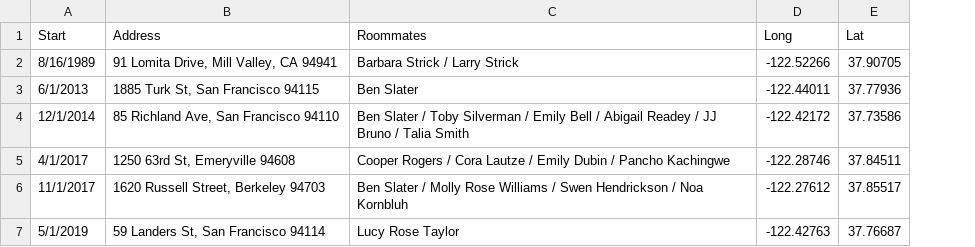
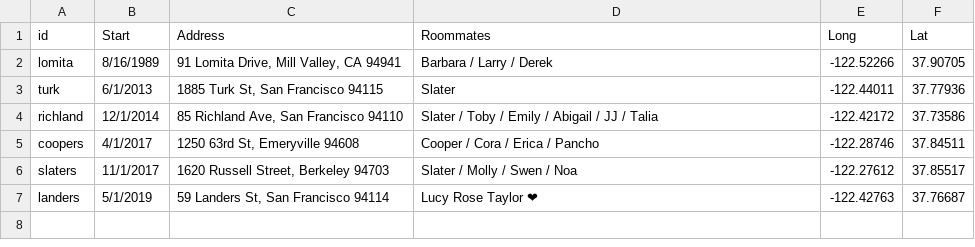
Before and after one commit to zstatmanweil/aaron-birthday, a CSV file: data/housing.csv, drawn as a sheet; addresses are those after the commit; the diff names each change by its address in the sheet, - before the commit and + after, or states it on an @@ line.

Commit message:
data update

```diff
--- a/data/housing.csv
+++ b/data/housing.csv
+column A (id), rows 2-7: lomita | turk | richland | coopers | slaters | landers
-D2 (Roommates): Barbara Strick / Larry Strick
+D2 (Roommates): Barbara / Larry / Derek
-D3 (Roommates): Ben Slater
+D3 (Roommates): Slater
-D4 (Roommates): Ben Slater / Toby Silverman / Emily Bell / Abigail Readey / JJ Bruno / Talia Smith
+D4 (Roommates): Slater / Toby / Emily / Abigail / JJ / Talia
-D5 (Roommates): Cooper Rogers / Cora Lautze / Emily Dubin / Pancho Kachingwe
+D5 (Roommates): Cooper / Cora / Erica / Pancho
-D6 (Roommates): Ben Slater / Molly Rose Williams / Swen Hendrickson / Noa Kornbluh
+D6 (Roommates): Slater / Molly / Swen / Noa
-D7 (Roommates): Lucy Rose Taylor
+D7 (Roommates): Lucy Rose Taylor ❤
```
Also changed, not shown: 1 other file.
